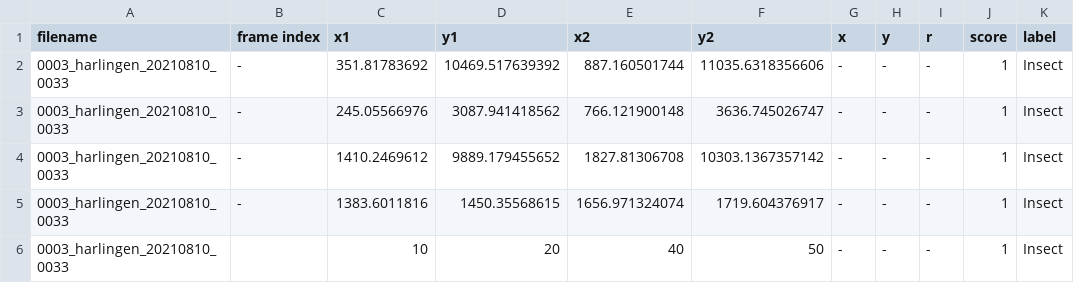
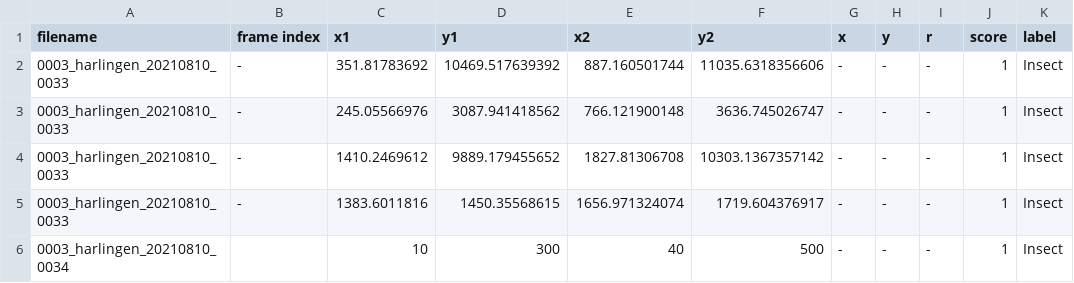
Before and after one commit to paraiko/sticky-trap-crop, a CSV file: data/input/csv_annotations_short.csv, drawn as a sheet.

```diff
--- a/data/input/csv_annotations_short.csv
+++ b/data/input/csv_annotations_short.csv
@@ -5,2 +5,2 @@ filename,frame index,x1,y1,x2,y2,x,y,r,score,label
 0003_harlingen_20210810_0033,-,1383.6011816,1450.35568615,1656.971324074,1719.604376917,-,-,-,1,Insect
-0003_harlingen_20210810_0033,,10,20,40,50,-,-,-,1,Insect
+0003_harlingen_20210810_0034,,10,300,40,500,-,-,-,1,Insect
```
Also changed, not shown: 5 other files.
